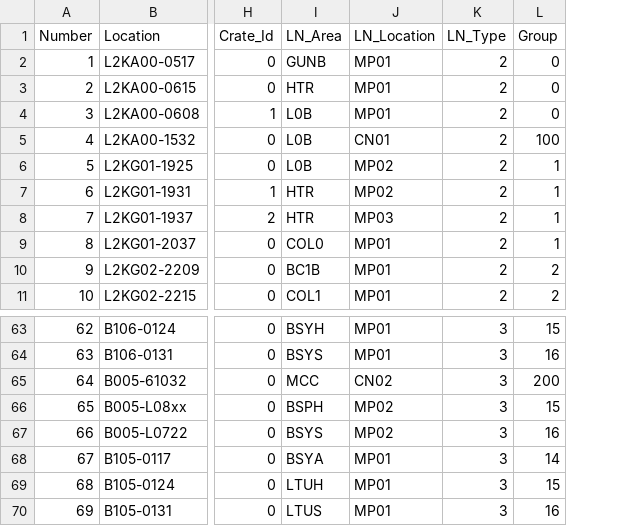
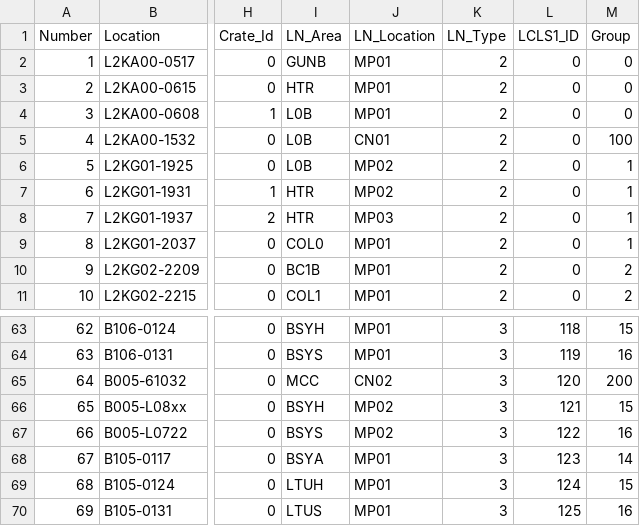
Before and after one commit to slaclab/mps_database, a CSV file: import/Crates.csv, drawn as a sheet; only a part is shown, gaps mark what is left out; the diff names each change by its address in the sheet, - before the commit and + after, or states it on an @@ line.

```diff
--- a/import/Crates.csv
+++ b/import/Crates.csv
+column L (LCLS1_ID), rows 2-11: all 0; rows 63-70: 118 | 119 | 120 | 121 | 122 | 123 | 124 | 125
-I66 (LN_Area): BSPH
+I66 (LN_Area): BSYH
```
Also changed, not shown: import/AppCards.csv, import/TEMP/Devices.csv, 43 other files.
